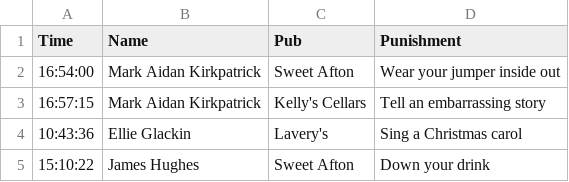
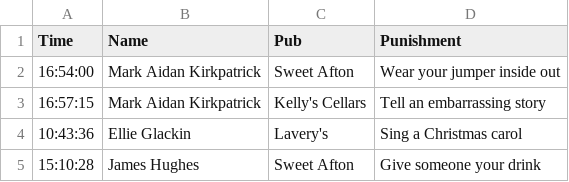
Before and after one commit to kirkpatrick8/pubcrawl, a CSV file: punishments.csv, drawn as a sheet.

Commit message:
Update punishments - 2024-11-04 15:10:29.576956

```diff
--- a/punishments.csv
+++ b/punishments.csv
@@ -4,2 +4,2 @@ Time,Name,Pub,Punishment
 10:43:36,Ellie Glackin,Lavery's,Sing a Christmas carol
-15:10:22,James Hughes,Sweet Afton,Down your drink
+15:10:28,James Hughes,Sweet Afton,Give someone your drink
```
